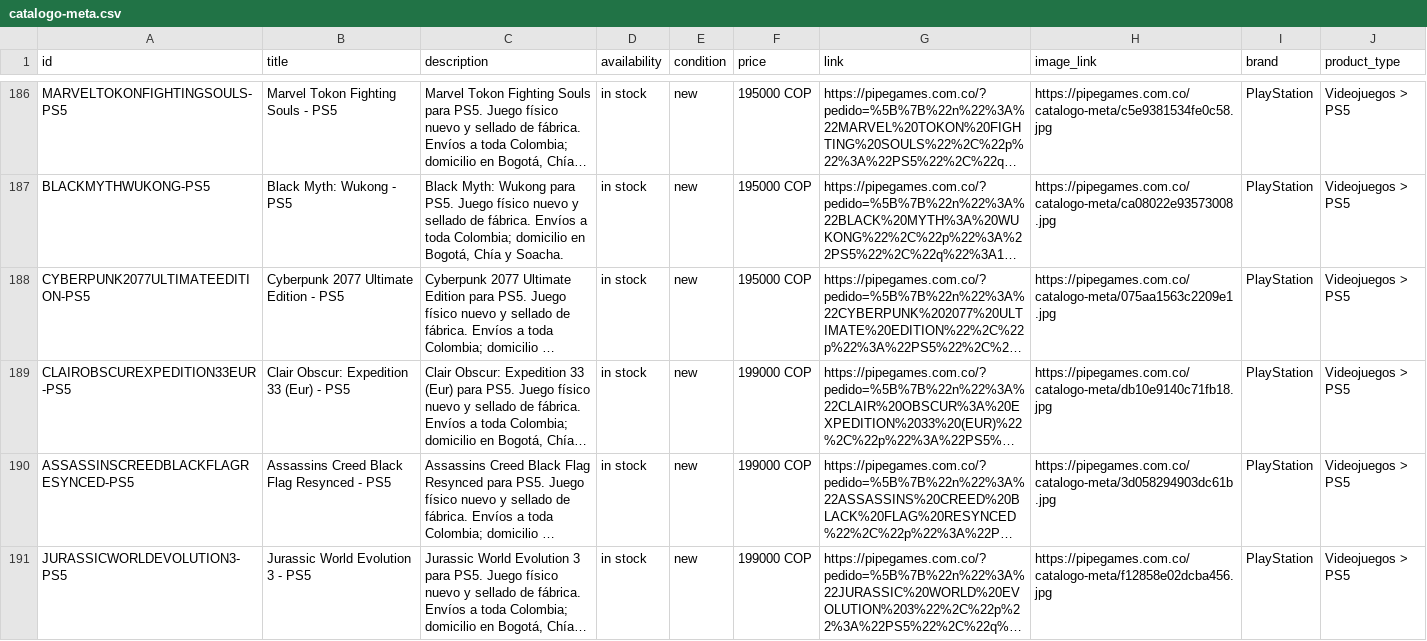
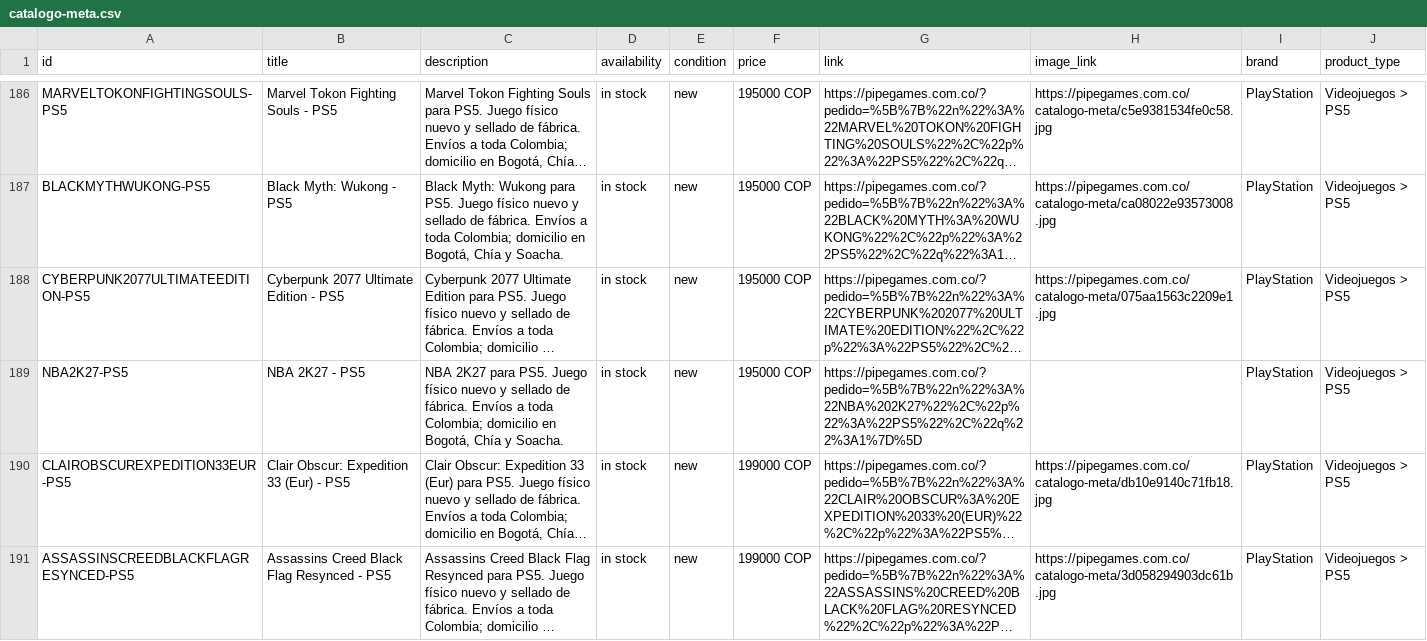
Before and after one commit to pipegamess/Pipe-Games, a CSV file: catalogo-meta.csv, drawn as a sheet; only a part is shown, gaps mark what is left out; the shorter side is filled out with more unchanged rows; long unchanged cells end in …; the diff names each change by its address in the sheet, - before the commit and + after, or states it on an @@ line.

```diff
--- a/catalogo-meta.csv
+++ b/catalogo-meta.csv
+row 189: NBA2K27-PS5 | NBA 2K27 - PS5 | NBA 2K27 para PS5. Juego físico nuevo y sellado de fábrica. Envíos a toda Colombia; domicilio en Bogotá, Chía y Soacha. | in stock | new | 195000 COP | https://pipegames.com.co/?pedido=%5B%7B%22n%22%3A%22NBA%202K27%22%2C%22p%22%3A%22PS5%22%2C%22q%22%3A1%7D%5D |  | PlayStation | Videojuegos > PS5
```
Also changed, not shown: stock/stock.csv, 3 other files.
